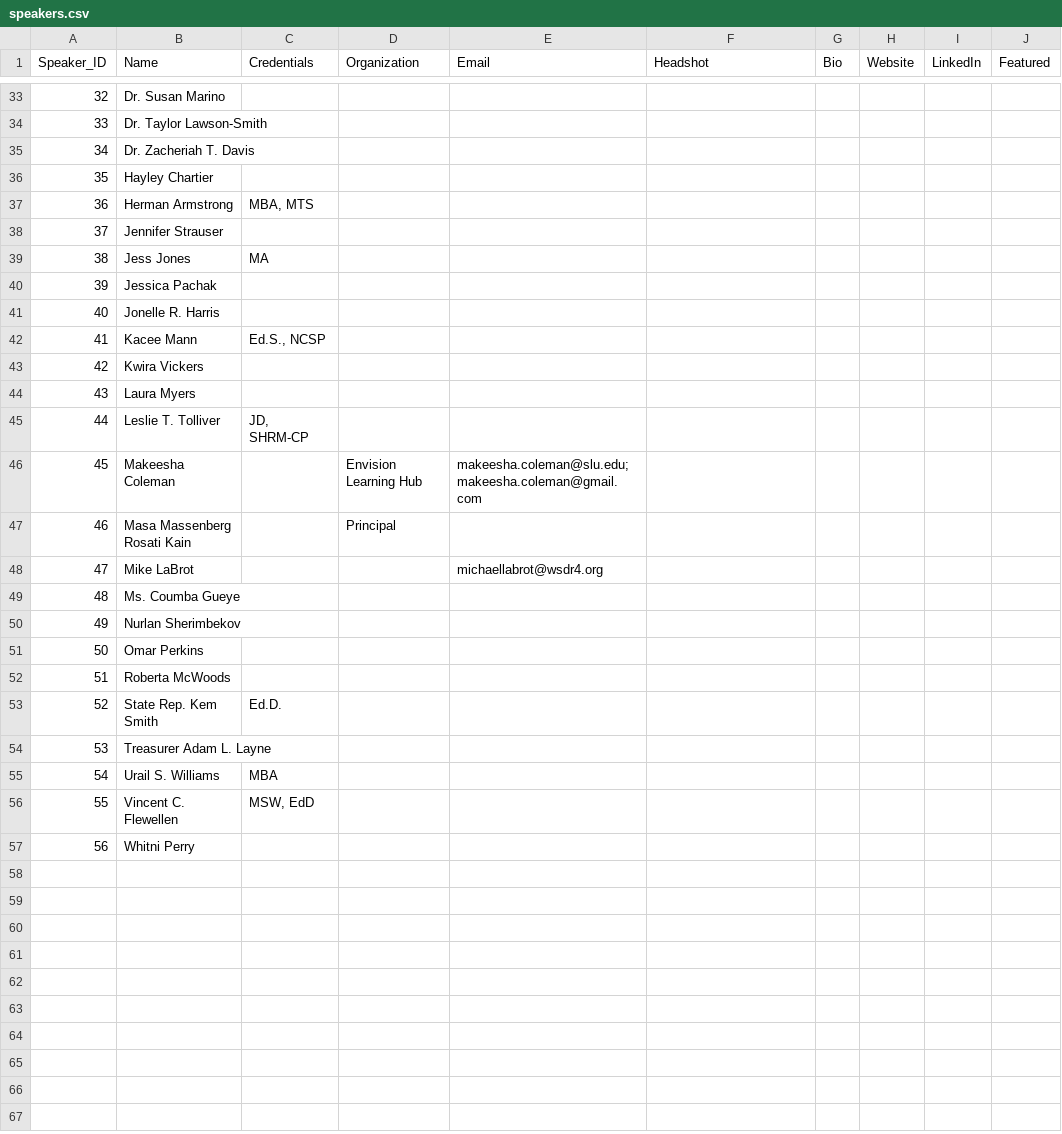
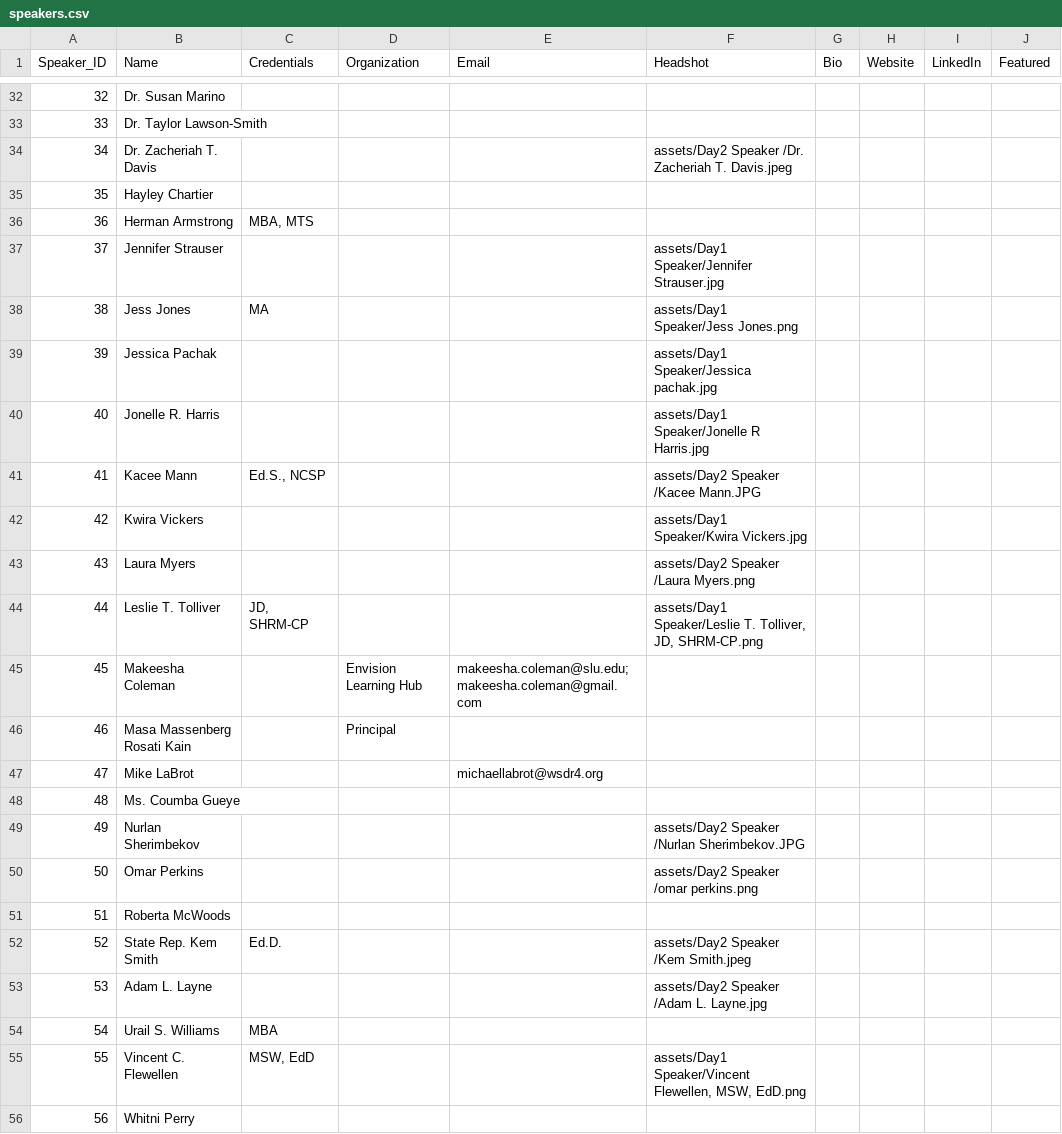
Before and after one commit to slu-entrepreneurship/scale-conference, a CSV file: data/speakers.csv, drawn as a sheet; only a part is shown, gaps mark what is left out; the diff covers the shown part only.

Commit message:
Update event speaker assets and session display

```diff
--- a/data/speakers.csv
+++ b/data/speakers.csv
@@ -34,13 +33,13 @@ Speaker_ID,Name,Credentials,Organization,Email,Headshot,Bio,Website,LinkedIn,Fea
 33,Dr. Taylor Lawson-Smith,,,,,,,,
-34,Dr. Zacheriah T. Davis,,,,,,,,
+34,Dr. Zacheriah T. Davis,,,,"assets/Day2 Speaker /Dr. Zacheriah T. Davis.jpeg",,,,
 35,Hayley Chartier,,,,,,,,
 36,Herman Armstrong,"MBA, MTS",,,,,,,
-37,Jennifer Strauser,,,,,,,,
-38,Jess Jones,MA,,,,,,,
-39,Jessica Pachak,,,,,,,,
-40,Jonelle R. Harris,,,,,,,,
-41,Kacee Mann,"Ed.S., NCSP",,,,,,,
-42,Kwira Vickers,,,,,,,,
-43,Laura Myers,,,,,,,,
-44,Leslie T. Tolliver,"JD, SHRM-CP",,,,,,,
+37,Jennifer Strauser,,,,"assets/Day1 Speaker/Jennifer Strauser.jpg",,,,
+38,Jess Jones,MA,,,"assets/Day1 Speaker/Jess Jones.png",,,,
+39,Jessica Pachak,,,,"assets/Day1 Speaker/Jessica pachak.jpg",,,,
+40,Jonelle R. Harris,,,,"assets/Day1 Speaker/Jonelle R Harris.jpg",,,,
+41,Kacee Mann,"Ed.S., NCSP",,,"assets/Day2 Speaker /Kacee Mann.JPG",,,,
+42,Kwira Vickers,,,,"assets/Day1 Speaker/Kwira Vickers.jpg",,,,
+43,Laura Myers,,,,"assets/Day2 Speaker /Laura Myers.png",,,,
+44,Leslie T. Tolliver,"JD, SHRM-CP",,,"assets/Day1 Speaker/Leslie T. Tolliver, JD, SHRM-CP.png",,,,
 45,Makeesha Coleman,,Envision Learning Hub,makeesha.coleman@slu.edu; makeesha.coleman@gmail.com,,,,,
@@ -49,9 +48,9 @@ Speaker_ID,Name,Credentials,Organization,Email,Headshot,Bio,Website,LinkedIn,Fea
 48,Ms. Coumba Gueye,,,,,,,,
-49,Nurlan Sherimbekov,,,,,,,,
-50,Omar Perkins,,,,,,,,
+49,Nurlan Sherimbekov,,,,"assets/Day2 Speaker /Nurlan Sherimbekov.JPG",,,,
+50,Omar Perkins,,,,"assets/Day2 Speaker /omar perkins.png",,,,
 51,Roberta McWoods,,,,,,,,
-52,State Rep. Kem Smith,Ed.D.,,,,,,,
-53,Treasurer Adam L. Layne,,,,,,,,
+52,State Rep. Kem Smith,Ed.D.,,,"assets/Day2 Speaker /Kem Smith.jpeg",,,,
+53,Adam L. Layne,,,,"assets/Day2 Speaker /Adam L. Layne.jpg",,,,
 54,Urail S. Williams,MBA,,,,,,,
-55,Vincent C. Flewellen,"MSW, EdD",,,,,,,
+55,Vincent C. Flewellen,"MSW, EdD",,,"assets/Day1 Speaker/Vincent Flewellen, MSW, EdD.png",,,,
 56,Whitni Perry,,,,,,,,
```
Also changed, not shown: 1 added row, 2 removed rows and 11 edited cells elsewhere in this file, SLI_2026_Notion_Data_Source.csv, SLI_2026_Notion_Speakers_Data_Source.csv, 36 other files.
